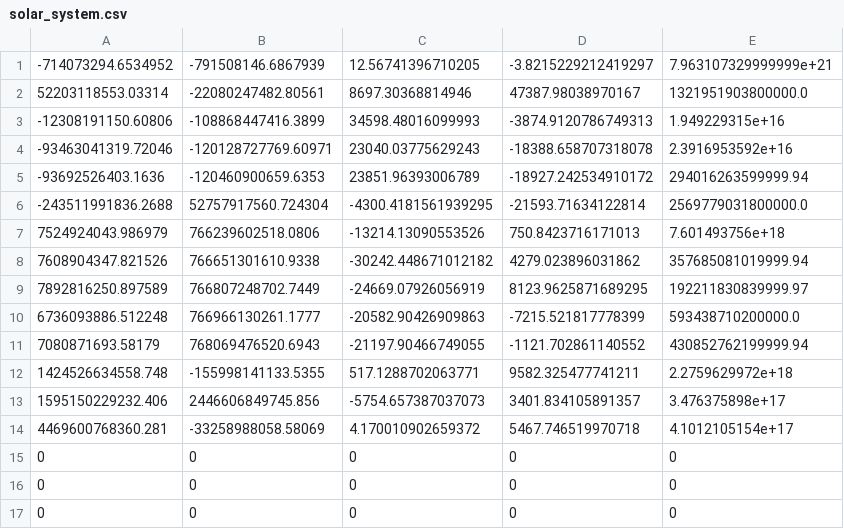
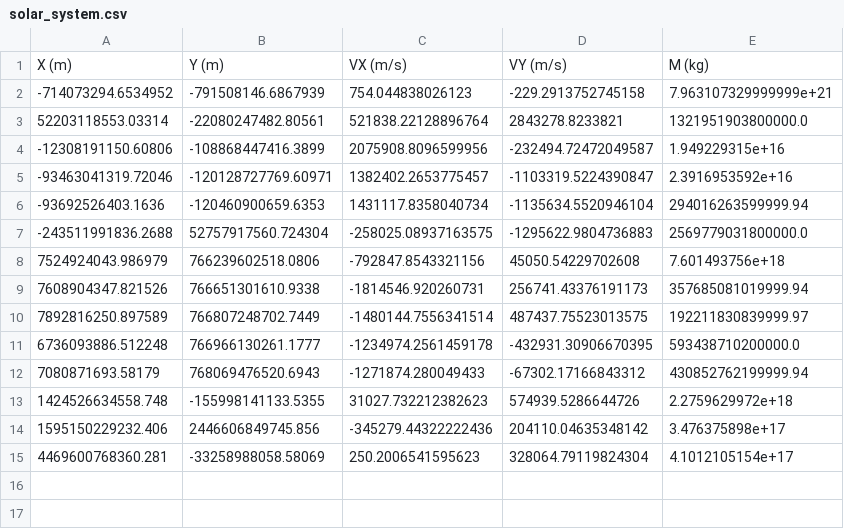
Before and after one commit to moisesmata/EmbeddedFinalProject, a CSV file: software/nbody_display/solar_system.csv, drawn as a sheet.

```diff
--- a/software/nbody_display/solar_system.csv
+++ b/software/nbody_display/solar_system.csv
@@ -1,17 +1,15 @@
--714073294.6534952,-791508146.6867939,12.56741396710205,-3.8215229212419297,7.963107329999999e+21
-52203118553.03314,-22080247482.80561,8697.30368814946,47387.98038970167,1321951903800000.0
--12308191150.60806,-108868447416.3899,34598.48016099993,-3874.9120786749313,1.949229315e+16
--93463041319.72046,-120128727769.60971,23040.03775629243,-18388.658707318078,2.3916953592e+16
--93692526403.1636,-120460900659.6353,23851.96393006789,-18927.242534910172,294016263599999.94
--243511991836.2688,52757917560.724304,-4300.4181561939295,-21593.71634122814,2569779031800000.0
-7524924043.986979,766239602518.0806,-13214.13090553526,750.8423716171013,7.601493756e+18
-7608904347.821526,766651301610.9338,-30242.448671012182,4279.023896031862,357685081019999.94
-7892816250.897589,766807248702.7449,-24669.07926056919,8123.9625871689295,192211830839999.97
-6736093886.512248,766966130261.1777,-20582.90426909863,-7215.521817778399,593438710200000.0
-7080871693.58179,768069476520.6943,-21197.90466749055,-1121.702861140552,430852762199999.94
-1424526634558.748,-155998141133.5355,517.1288702063771,9582.325477741211,2.2759629972e+18
-1595150229232.406,2446606849745.856,-5754.657387037073,3401.834105891357,3.476375898e+17
-4469600768360.281,-33258988058.58069,4.170010902659372,5467.746519970718,4.1012105154e+17
-0,0,0,0,0
-0,0,0,0,0
-0,0,0,0,0
+X (m),Y (m),VX (m/s),VY (m/s),M (kg)
+-714073294.6534952,-791508146.6867939,754.044838026123,-229.2913752745158,7.963107329999999e+21
+52203118553.03314,-22080247482.80561,521838.22128896764,2843278.8233821,1321951903800000.0
+-12308191150.60806,-108868447416.3899,2075908.8096599956,-232494.72472049587,1.949229315e+16
+-93463041319.72046,-120128727769.60971,1382402.2653775457,-1103319.5224390847,2.3916953592e+16
+-93692526403.1636,-120460900659.6353,1431117.8358040734,-1135634.5520946104,294016263599999.94
+-243511991836.2688,52757917560.724304,-258025.08937163575,-1295622.9804736883,2569779031800000.0
+7524924043.986979,766239602518.0806,-792847.8543321156,45050.54229702608,7.601493756e+18
+7608904347.821526,766651301610.9338,-1814546.920260731,256741.43376191173,357685081019999.94
+7892816250.897589,766807248702.7449,-1480144.7556341514,487437.75523013575,192211830839999.97
+6736093886.512248,766966130261.1777,-1234974.2561459178,-432931.30906670395,593438710200000.0
+7080871693.58179,768069476520.6943,-1271874.280049433,-67302.17166843312,430852762199999.94
+1424526634558.748,-155998141133.5355,31027.732212382623,574939.5286644726,2.2759629972e+18
+1595150229232.406,2446606849745.856,-345279.44322222436,204110.04635348142,3.476375898e+17
+4469600768360.281,-33258988058.58069,250.2006541595623,328064.79119824304,4.1012105154e+17
```
Also changed, not shown: 3 other files.
